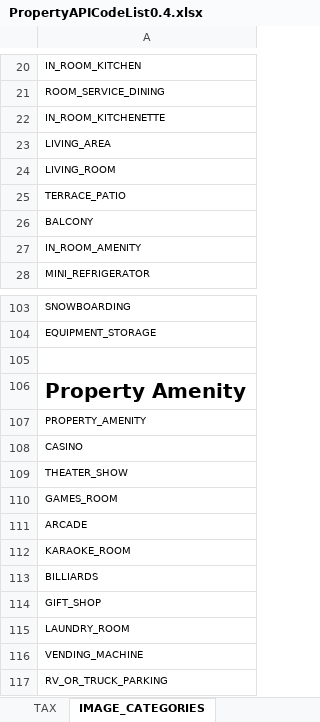
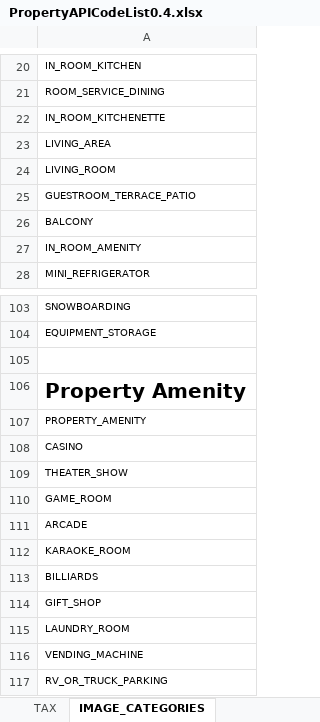
Before and after one commit to ExpediaConnectivity/ExpediaConnectivity.github.io, an Excel workbook: files/PropertyAPICodeList0.4.xlsx, sheet IMAGE_CATEGORIES, drawn as a sheet; only a part is shown, gaps mark what is left out; values as stored, in another font and other column widths than the file's, no borders; the diff names each change by its address in the sheet, - before the commit and + after, or states it on an @@ line.

```diff
--- a/files/PropertyAPICodeList0.4.xlsx (sheet IMAGE_CATEGORIES)
+++ b/files/PropertyAPICodeList0.4.xlsx (sheet IMAGE_CATEGORIES)
-A25: TERRACE_PATIO
+A25: GUESTROOM_TERRACE_PATIO
-A110: GAMES_ROOM
+A110: GAME_ROOM
```
Also changed, not shown: sheet ATTRIBUTES, hidden cells, 2 other files.
